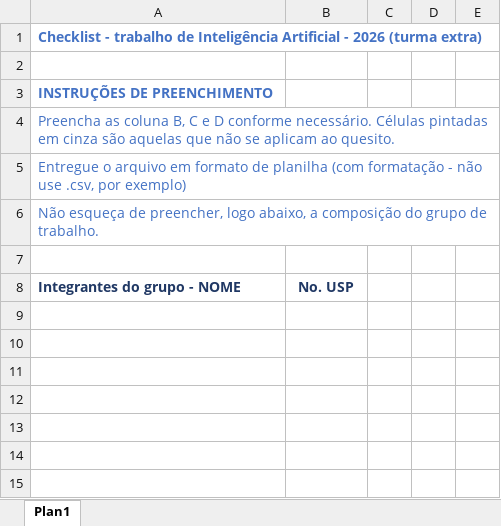
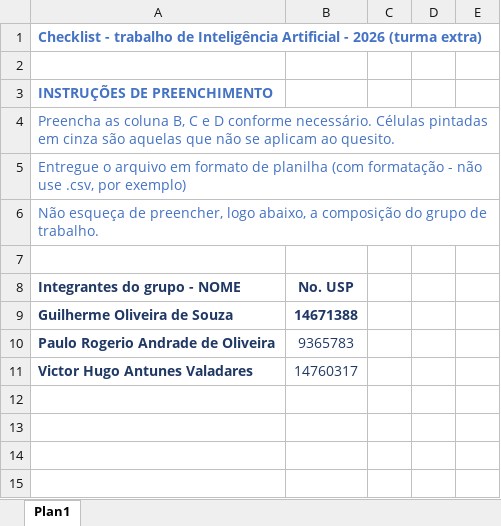
Before and after one commit to gui27souza/AI-MLP-neural-network-ep1, an Excel workbook: artefatos_entrega/Checklist_MLP_Preenchido.xlsx, sheet Plan1, drawn as a sheet; only a part is shown; values as stored, in another font and other column widths than the file's, no borders; the diff names each change by its address in the sheet, - before the commit and + after, or states it on an @@ line.

```diff
--- a/artefatos_entrega/Checklist_MLP_Preenchido.xlsx (sheet Plan1)
+++ b/artefatos_entrega/Checklist_MLP_Preenchido.xlsx (sheet Plan1)
-row 9: (empty)
+row 9: Guilherme Oliveira de Souza | 14671388
-row 10: (empty)
+row 10: Paulo Rogerio Andrade de Oliveira | 9365783
-row 11: (empty)
+row 11: Victor Hugo Antunes Valadares | 14760317
```
Also changed, not shown: docs/Checklist.xlsx.
